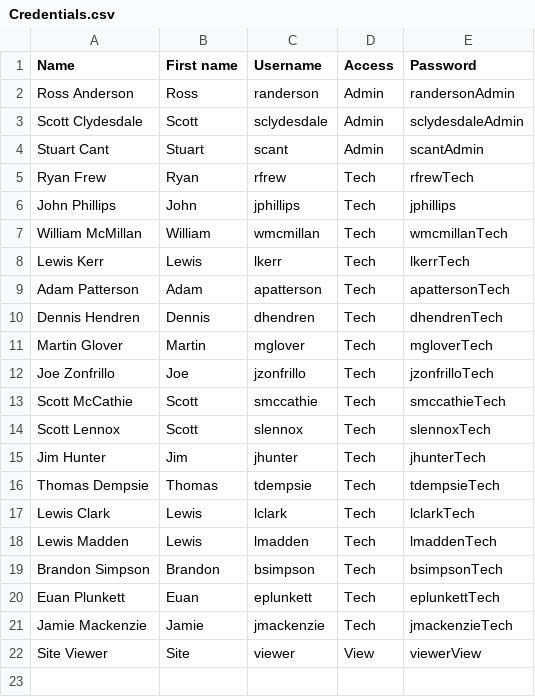
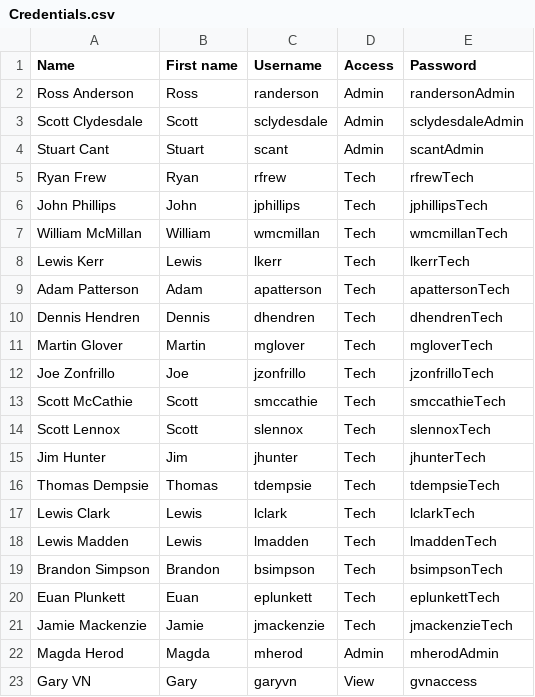
Before and after one commit to and3r585/ops-maintenance-app, a CSV file: source/Credentials.csv, drawn as a sheet.

Commit message:
Modify Credentials.csv with new user data
Updated credentials for John Phillips and added new users.

```diff
--- a/source/Credentials.csv
+++ b/source/Credentials.csv
@@ -5,3 +5,3 @@ Stuart Cant,Stuart,scant,Admin,scantAdmin
 Ryan Frew,Ryan,rfrew,Tech,rfrewTech
-John Phillips,John,jphillips,Tech,jphillips
+John Phillips,John,jphillips,Tech,jphillipsTech
 William McMillan,William,wmcmillan,Tech,wmcmillanTech
@@ -21,2 +21,3 @@ Euan Plunkett,Euan,eplunkett,Tech,eplunkettTech
 Jamie Mackenzie,Jamie,jmackenzie,Tech,jmackenzieTech
-Site Viewer,Site,viewer,View,viewerView
+Magda Herod, Magda, mherod, Admin, mherodAdmin
+Gary VN, Gary, garyvn, View, gvnaccess
```
